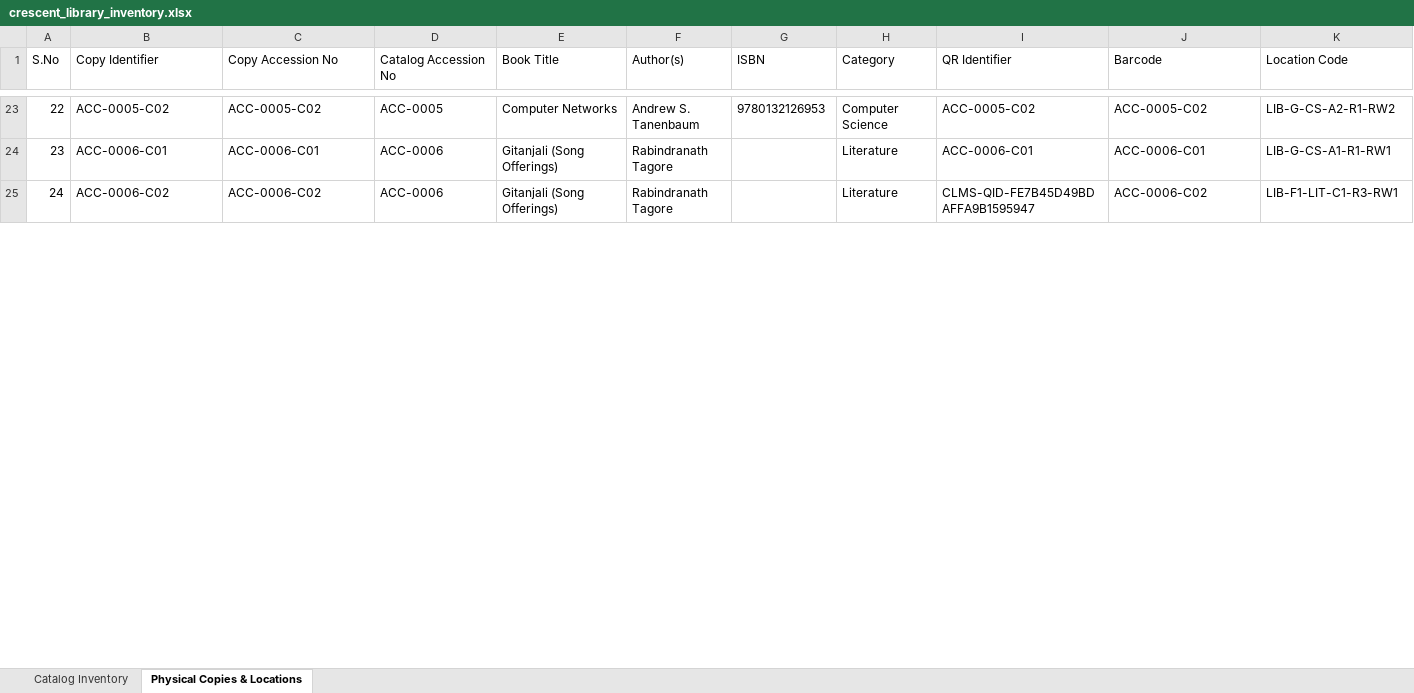
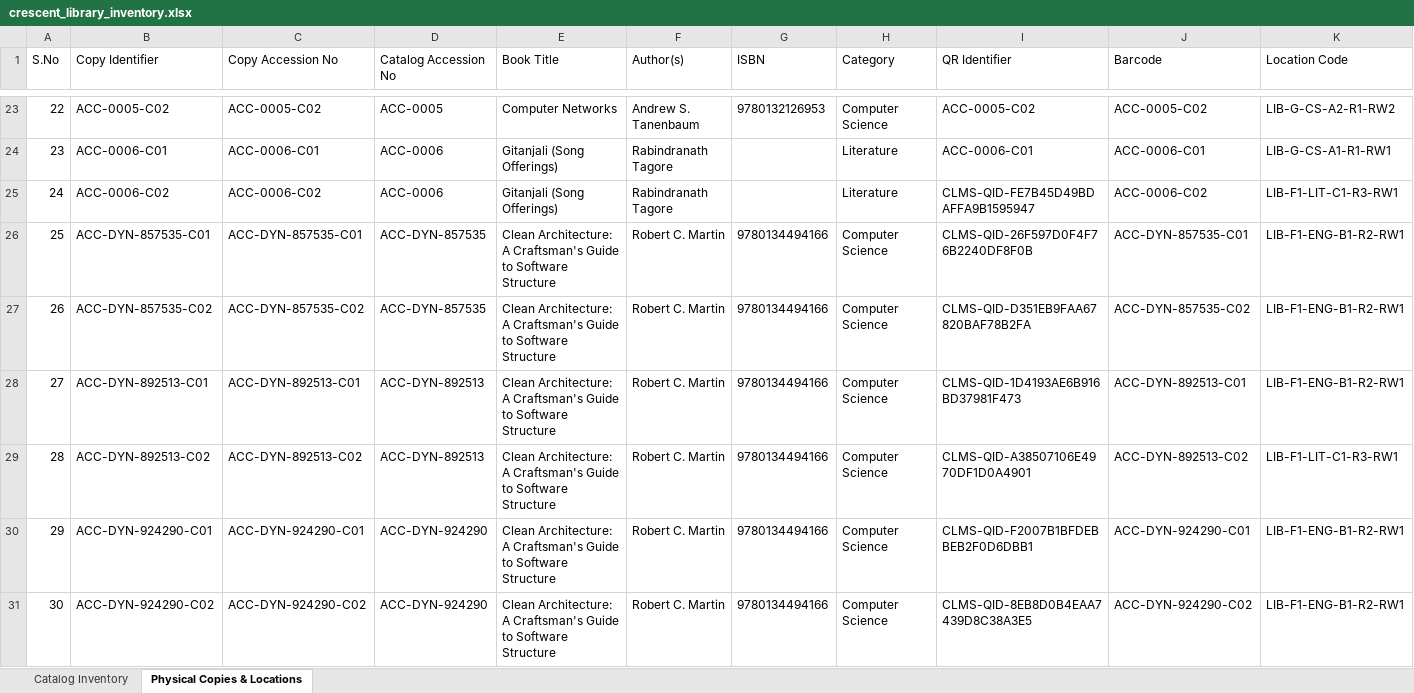
Before and after one commit to Azimullah-6430/Library-Management-System, an Excel workbook: backend/exports/crescent_library_inventory.xlsx, sheet Physical Copies & Locations, drawn as a sheet; only a part is shown, gaps mark what is left out; values as stored, in another font and other column widths than the file's, no borders; rows hold the shown columns only; the diff covers the shown part only; the diff names each change by its address in the sheet, - before the commit and + after, or states it on an @@ line.

Commit message:
feat(extraction): implement 100% dynamic book extraction and synchronized Excel storage

```diff
--- a/backend/exports/crescent_library_inventory.xlsx (sheet Physical Copies & Locations)
+++ b/backend/exports/crescent_library_inventory.xlsx (sheet Physical Copies & Locations)
+row 26: 25 | ACC-DYN-857535-C01 | ACC-DYN-857535-C01 | ACC-DYN-857535 | Clean Architecture: A Craftsman's Guide to Software Structure | Robert C. Martin | 9780134494166 | Computer Science | CLMS-QID-26F597D0F4F76B2240DF8F0B | ACC-DYN-857535-C01 | LIB-F1-ENG-B1-R2-RW1
+row 27: 26 | ACC-DYN-857535-C02 | ACC-DYN-857535-C02 | ACC-DYN-857535 | Clean Architecture: A Craftsman's Guide to Software Structure | Robert C. Martin | 9780134494166 | Computer Science | CLMS-QID-D351EB9FAA67820BAF78B2FA | ACC-DYN-857535-C02 | LIB-F1-ENG-B1-R2-RW1
+row 28: 27 | ACC-DYN-892513-C01 | ACC-DYN-892513-C01 | ACC-DYN-892513 | Clean Architecture: A Craftsman's Guide to Software Structure | Robert C. Martin | 9780134494166 | Computer Science | CLMS-QID-1D4193AE6B916BD37981F473 | ACC-DYN-892513-C01 | LIB-F1-ENG-B1-R2-RW1
+row 29: 28 | ACC-DYN-892513-C02 | ACC-DYN-892513-C02 | ACC-DYN-892513 | Clean Architecture: A Craftsman's Guide to Software Structure | Robert C. Martin | 9780134494166 | Computer Science | CLMS-QID-A38507106E4970DF1D0A4901 | ACC-DYN-892513-C02 | LIB-F1-LIT-C1-R3-RW1
+row 30: 29 | ACC-DYN-924290-C01 | ACC-DYN-924290-C01 | ACC-DYN-924290 | Clean Architecture: A Craftsman's Guide to Software Structure | Robert C. Martin | 9780134494166 | Computer Science | CLMS-QID-F2007B1BFDEBBEB2F0D6DBB1 | ACC-DYN-924290-C01 | LIB-F1-ENG-B1-R2-RW1
+row 31: 30 | ACC-DYN-924290-C02 | ACC-DYN-924290-C02 | ACC-DYN-924290 | Clean Architecture: A Craftsman's Guide to Software Structure | Robert C. Martin | 9780134494166 | Computer Science | CLMS-QID-8EB8D0B4EAA7439D8C38A3E5 | ACC-DYN-924290-C02 | LIB-F1-ENG-B1-R2-RW1
```
Also changed, not shown: 9 added rows, 1 edited cell and row numbers in column A elsewhere in this sheet, sheet Catalog Inventory, 5 other files.
